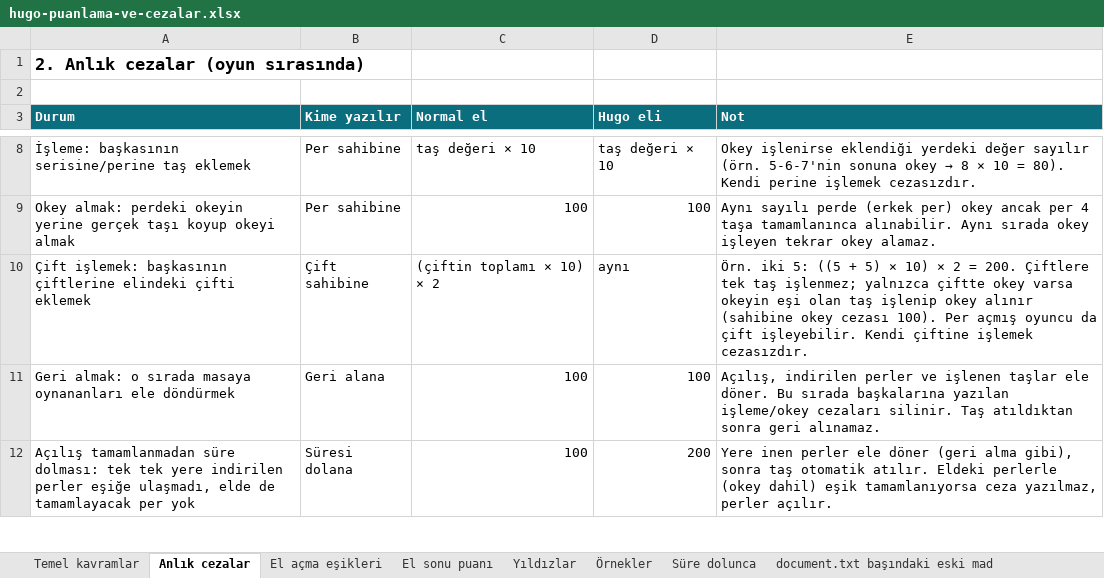
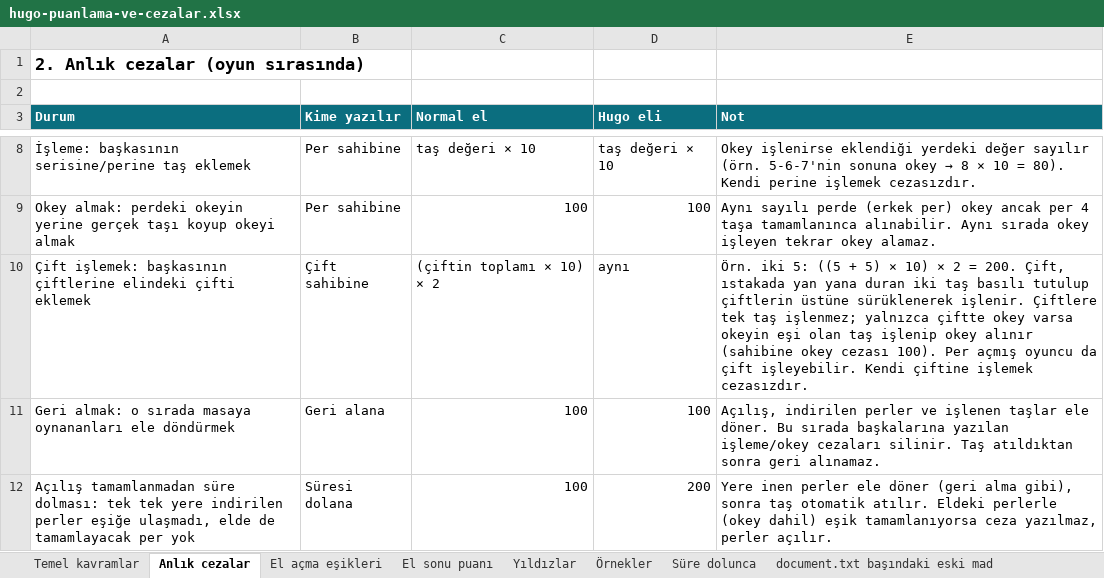
Before and after one commit to uzunosman/hugo-game-app, an Excel workbook: docs/hugo-puanlama-ve-cezalar.xlsx, sheet Anlık cezalar, drawn as a sheet; only a part is shown, gaps mark what is left out; values as stored, in another font and other column widths than the file's, no borders; the diff names each change by its address in the sheet, - before the commit and + after, or states it on an @@ line.

```diff
--- a/docs/hugo-puanlama-ve-cezalar.xlsx (sheet Anlık cezalar)
+++ b/docs/hugo-puanlama-ve-cezalar.xlsx (sheet Anlık cezalar)
-E10 (Not): …= 200. Çiftlere tek…
+E10 (Not): …= 200. Çift, ıstakada yan yana duran iki taş basılı tutulup çiftlerin üstüne sürüklenerek işlenir. Çiftlere tek…
```
Also changed, not shown: sheet El sonu puanı, sheet Örnekler, sheet document.txt başındaki eski mad, sheet Temel kavramlar, 12 other files.
